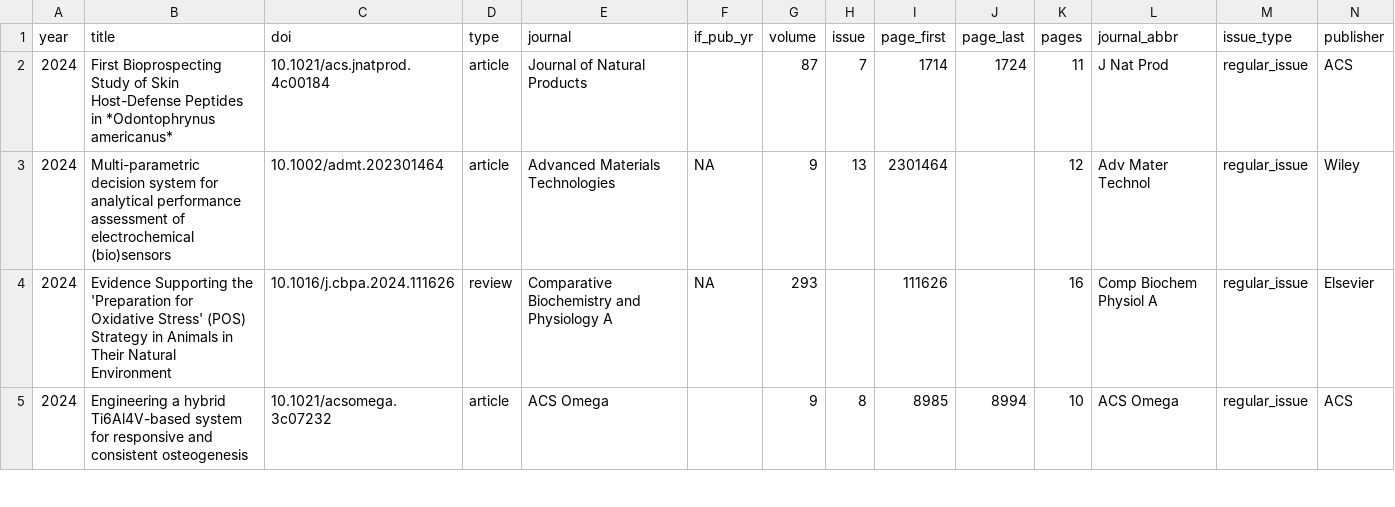
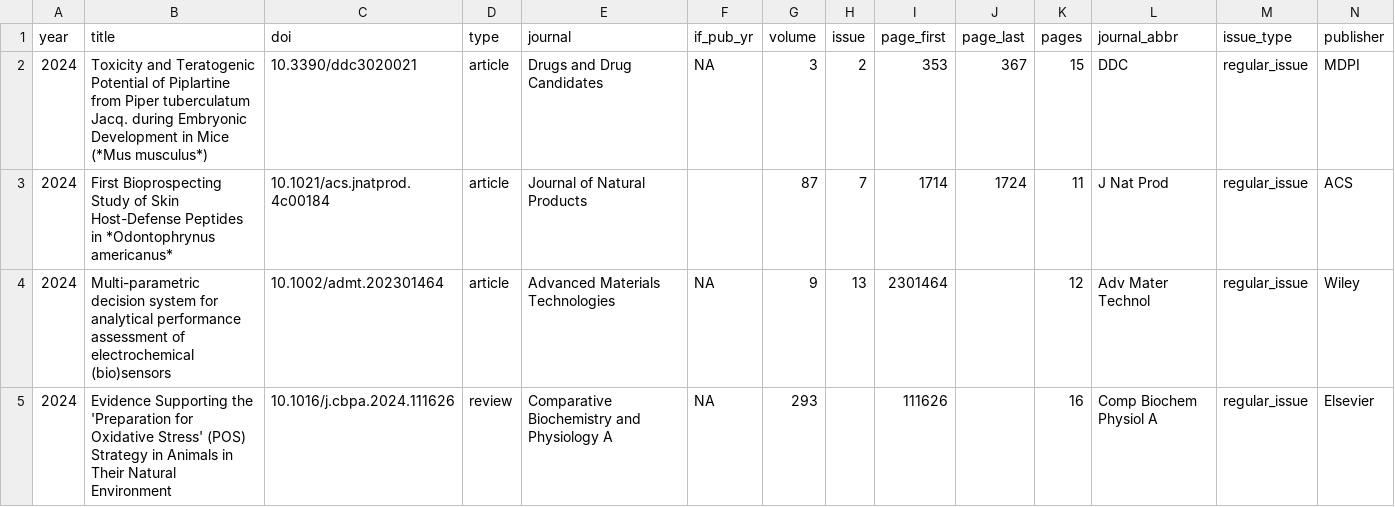
Before and after one commit to mdc-science/my_sci_output, a CSV file: raw_data/sci_outuput_database.csv, drawn as a sheet; only a part is shown; the shorter side is filled out with more unchanged rows; rows hold the shown columns only; the diff names each change by its address in the sheet, - before the commit and + after, or states it on an @@ line.

Commit message:
Add DDC paper

```diff
--- a/raw_data/sci_outuput_database.csv
+++ b/raw_data/sci_outuput_database.csv
+row 2: 2024 | Toxicity and Teratogenic Potential of Piplartine from Piper tuberculatum Jacq. during Embryonic Development in Mice (*Mus musculus*) | 10.3390/ddc3020021 | article | Drugs and Drug Candidates | NA | 3 | 2 | 353 | 367 | 15 | DDC | regular_issue | MDPI
```
